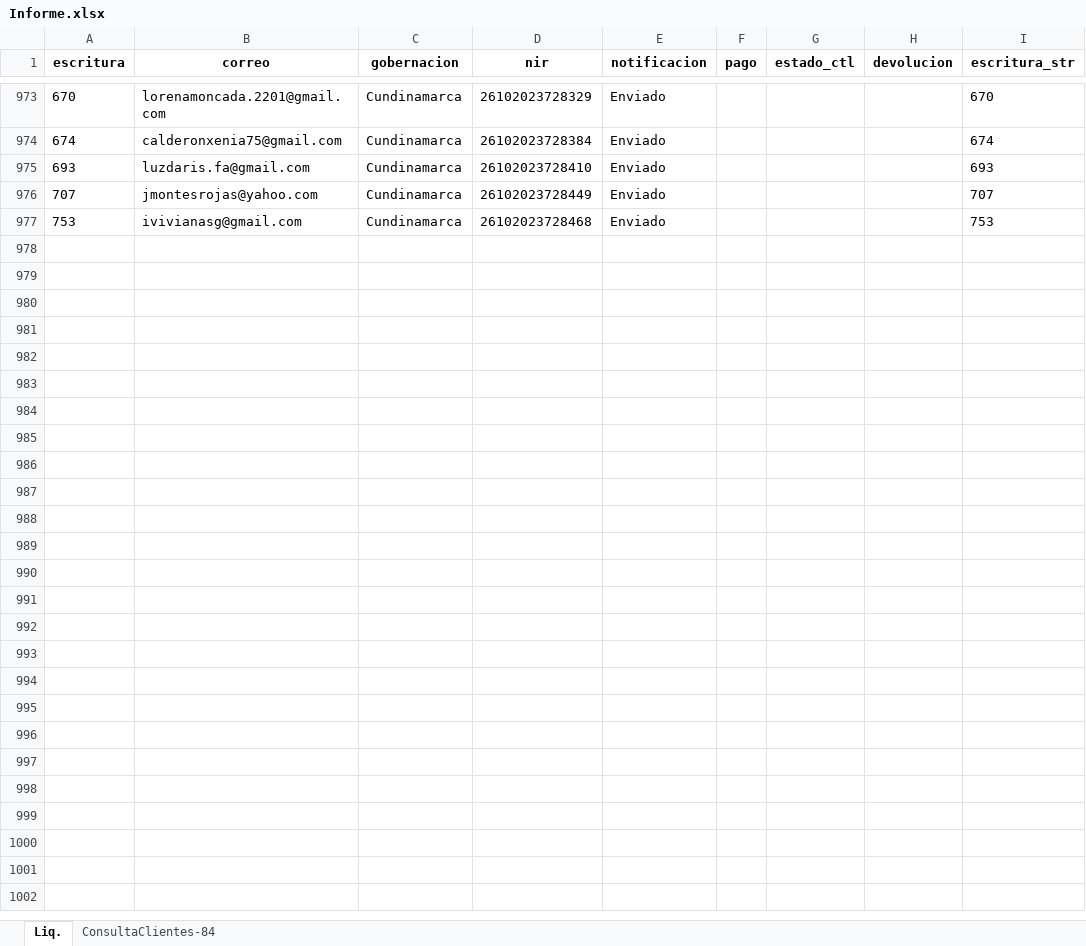
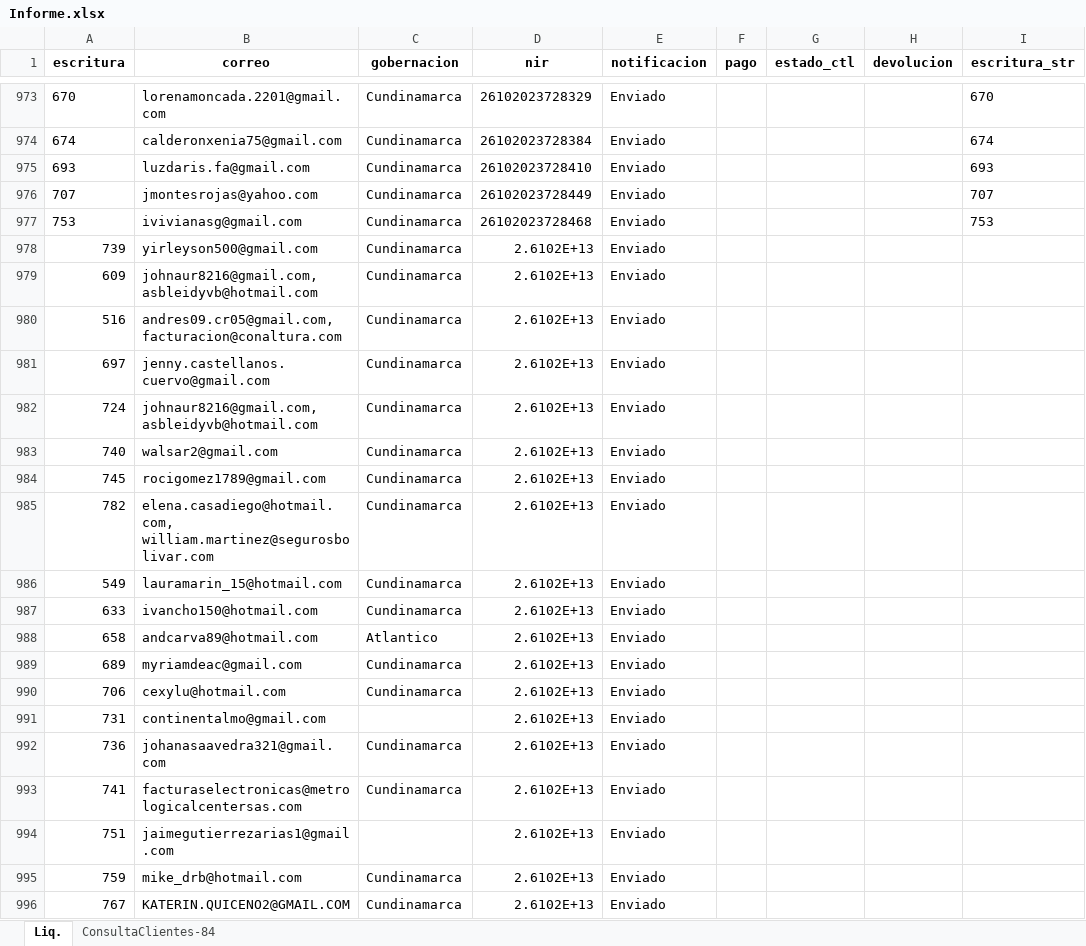
Before and after one commit to KrlitosProgramador/Proyecto_Notaria, an Excel workbook: Informe.xlsx, sheet Liq., drawn as a sheet; only a part is shown, gaps mark what is left out; values as stored, in another font and other column widths than the file's, no borders; the diff covers the shown part only; the diff names each change by its address in the sheet, - before the commit and + after, or states it on an @@ line.

```diff
--- a/Informe.xlsx (sheet Liq.)
+++ b/Informe.xlsx (sheet Liq.)
+row 978: 739 | yirleyson500@gmail.com | Cundinamarca | 2.6102E+13 | Enviado
+row 979: 609 | johnaur8216@gmail.com, asbleidyvb@hotmail.com | Cundinamarca | 2.6102E+13 | Enviado
+row 980: 516 | andres09.cr05@gmail.com, facturacion@conaltura.com | Cundinamarca | 2.6102E+13 | Enviado
+row 981: 697 | jenny.castellanos.cuervo@gmail.com | Cundinamarca | 2.6102E+13 | Enviado
+row 982: 724 | johnaur8216@gmail.com, asbleidyvb@hotmail.com | Cundinamarca | 2.6102E+13 | Enviado
+row 983: 740 | walsar2@gmail.com | Cundinamarca | 2.6102E+13 | Enviado
+row 984: 745 | rocigomez1789@gmail.com | Cundinamarca | 2.6102E+13 | Enviado
+row 985: 782 | elena.casadiego@hotmail.com, william.martinez@segurosbolivar.com | Cundinamarca | 2.6102E+13 | Enviado
+row 986: 549 | lauramarin_15@hotmail.com | Cundinamarca | 2.6102E+13 | Enviado
+row 987: 633 | ivancho150@hotmail.com | Cundinamarca | 2.6102E+13 | Enviado
+row 988: 658 | andcarva89@hotmail.com | Atlantico | 2.6102E+13 | Enviado
+row 989: 689 | myriamdeac@gmail.com | Cundinamarca | 2.6102E+13 | Enviado
+row 990: 706 | cexylu@hotmail.com | Cundinamarca | 2.6102E+13 | Enviado
+row 991: 731 | continentalmo@gmail.com |  | 2.6102E+13 | Enviado
+row 992: 736 | johanasaavedra321@gmail.com | Cundinamarca | 2.6102E+13 | Enviado
+row 993: 741 | facturaselectronicas@metrologicalcentersas.com | Cundinamarca | 2.6102E+13 | Enviado
+row 994: 751 | jaimegutierrezarias1@gmail.com |  | 2.6102E+13 | Enviado
+row 995: 759 | mike_drb@hotmail.com | Cundinamarca | 2.6102E+13 | Enviado
+row 996: 767 | KATERIN.QUICENO2@GMAIL.COM | Cundinamarca | 2.6102E+13 | Enviado
```
Also changed, not shown: 26 added rows elsewhere in this sheet, 5 other files.
